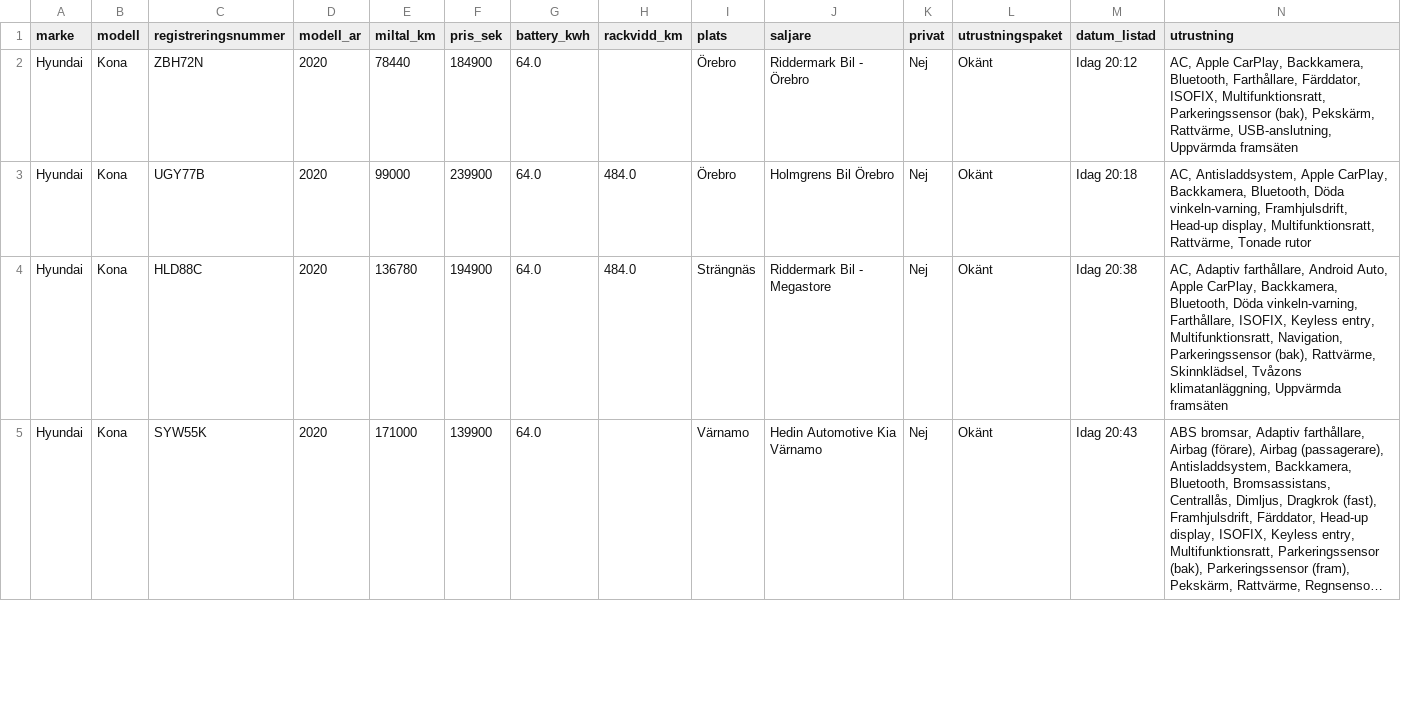
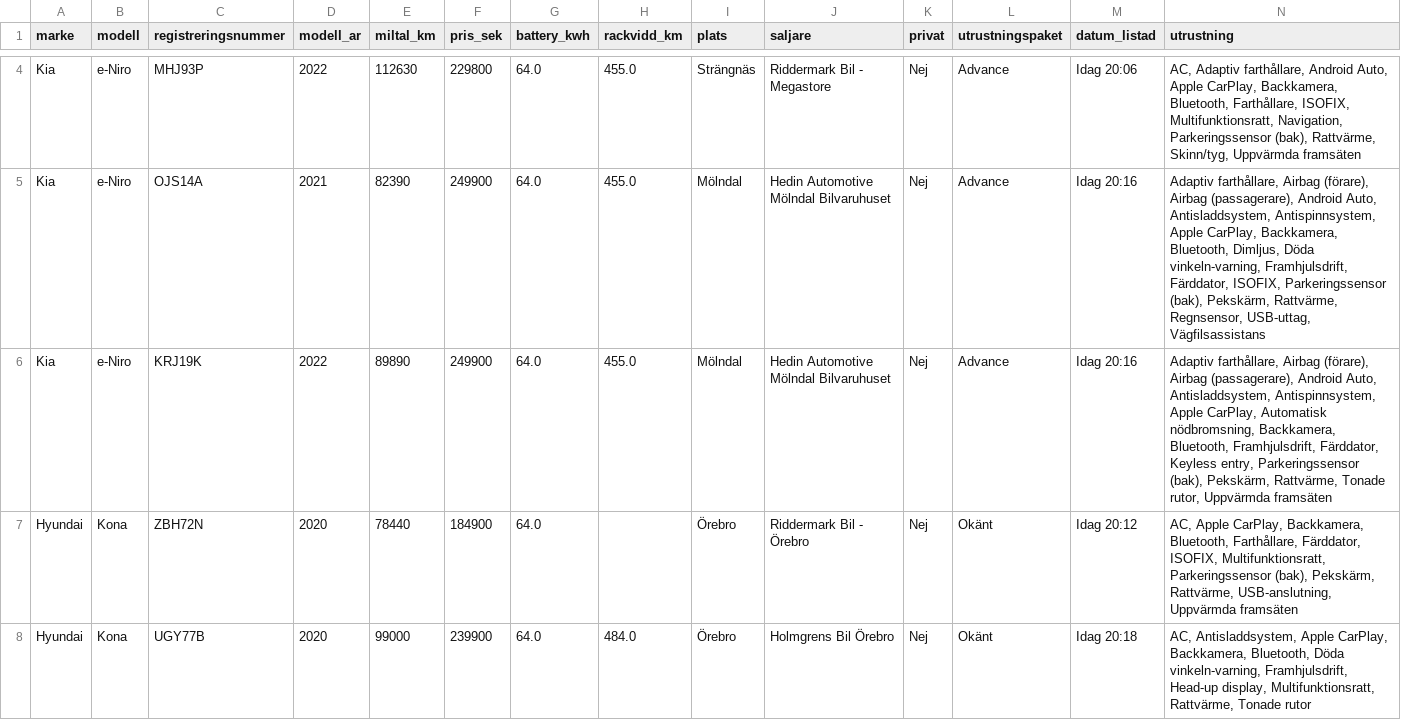
Before and after one commit to FastAndFunky/bilweb_scraper, a CSV file: data/listings.csv, drawn as a sheet; only a part is shown, gaps mark what is left out; the shorter side is filled out with more unchanged rows; long unchanged cells end in …; rows hold the shown columns only; the diff covers the shown part only; the diff names each change by its address in the sheet, - before the commit and + after, or states it on an @@ line.

```diff
--- a/data/listings.csv
+++ b/data/listings.csv
+row 4: Kia | e-Niro | MHJ93P | 2022 | 112630 | 229800 | 64.0 | 455.0 | Strängnäs | Riddermark Bil - Megastore | Nej | Advance | Idag 20:06 | AC, Adaptiv farthållare, Android Auto, Apple CarPlay, Backkamera, Bluetooth, Farthållare, ISOFIX, Multifunktionsratt, Navigation, Parkeringssensor (bak), Rattvärme, Skinn/tyg, Uppvärmda framsäten
+row 5: Kia | e-Niro | OJS14A | 2021 | 82390 | 249900 | 64.0 | 455.0 | Mölndal | Hedin Automotive Mölndal Bilvaruhuset | Nej | Advance | Idag 20:16 | Adaptiv farthållare, Airbag (förare), Airbag (passagerare), Android Auto, Antisladdsystem, Antispinnsystem, Apple CarPlay, Backkamera, Bluetooth, Dimljus, Döda vinkeln-varning, Framhjulsdrift, Färddator, ISOFIX, Parkeringssensor (bak), Pekskärm, Rattvärme, Regnsensor, USB-uttag, Vägfilsassistans
+row 6: Kia | e-Niro | KRJ19K | 2022 | 89890 | 249900 | 64.0 | 455.0 | Mölndal | Hedin Automotive Mölndal Bilvaruhuset | Nej | Advance | Idag 20:16 | Adaptiv farthållare, Airbag (förare), Airbag (passagerare), Android Auto, Antisladdsystem, Antispinnsystem, Apple CarPlay, Automatisk nödbromsning, Backkamera, Bluetooth, Framhjulsdrift, Färddator, Keyless entry, Parkeringssensor (bak), Pekskärm, Rattvärme, Tonade rutor, Uppvärmda framsäten
```
Also changed, not shown: 2 added rows elsewhere in this file, 1 other file.
